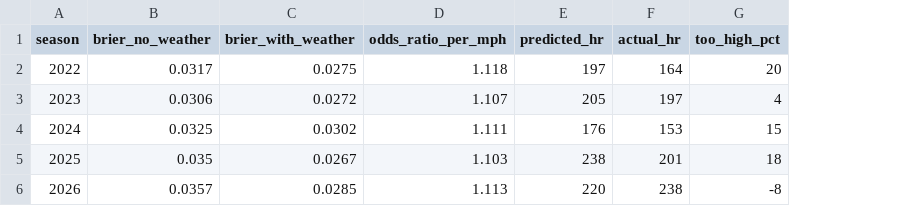
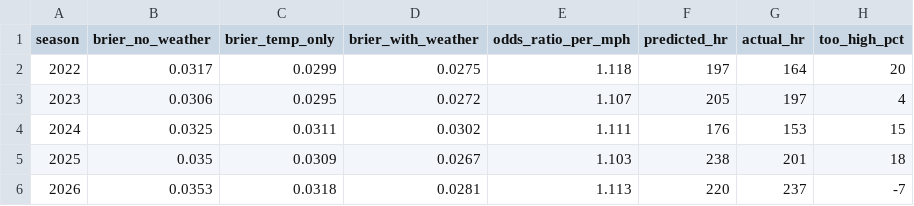
Before and after one commit to Salvatore-Sgro/wrigley-field-wind-model, a CSV file: output/walk_forward_results.csv, drawn as a sheet; addresses are those after the commit; the diff names each change by its address in the sheet, - before the commit and + after, or states it on an @@ line.

```diff
--- a/output/walk_forward_results.csv
+++ b/output/walk_forward_results.csv
+column C (brier_temp_only), rows 2-6: 0.0299 | 0.0295 | 0.0311 | 0.0309 | 0.0318
-B6 (brier_no_weather): 0.0357
+B6 (brier_no_weather): 0.0353
-D6 (brier_with_weather): 0.0285
+D6 (brier_with_weather): 0.0281
-G6 (actual_hr): 238
+G6 (actual_hr): 237
-H6 (too_high_pct): -8
+H6 (too_high_pct): -7
```
Also changed, not shown: output/calibration_2026.csv, output/tailwind_effect_by_launch_angle.csv, 34 other files.
